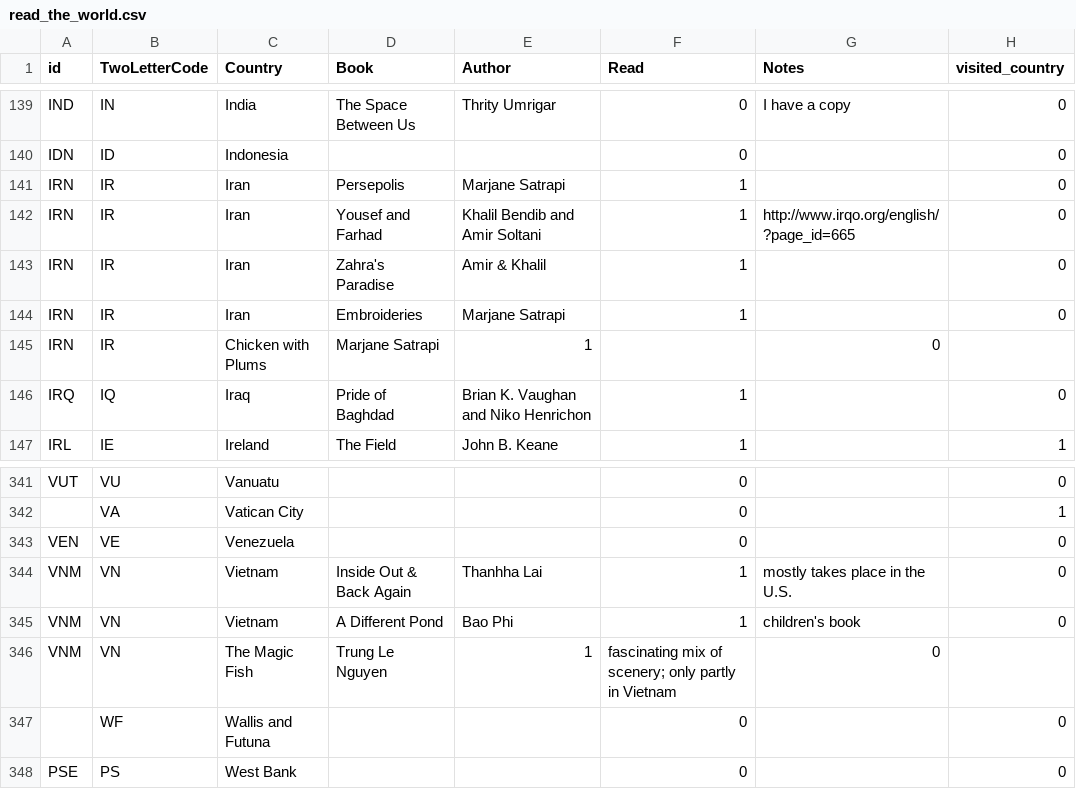
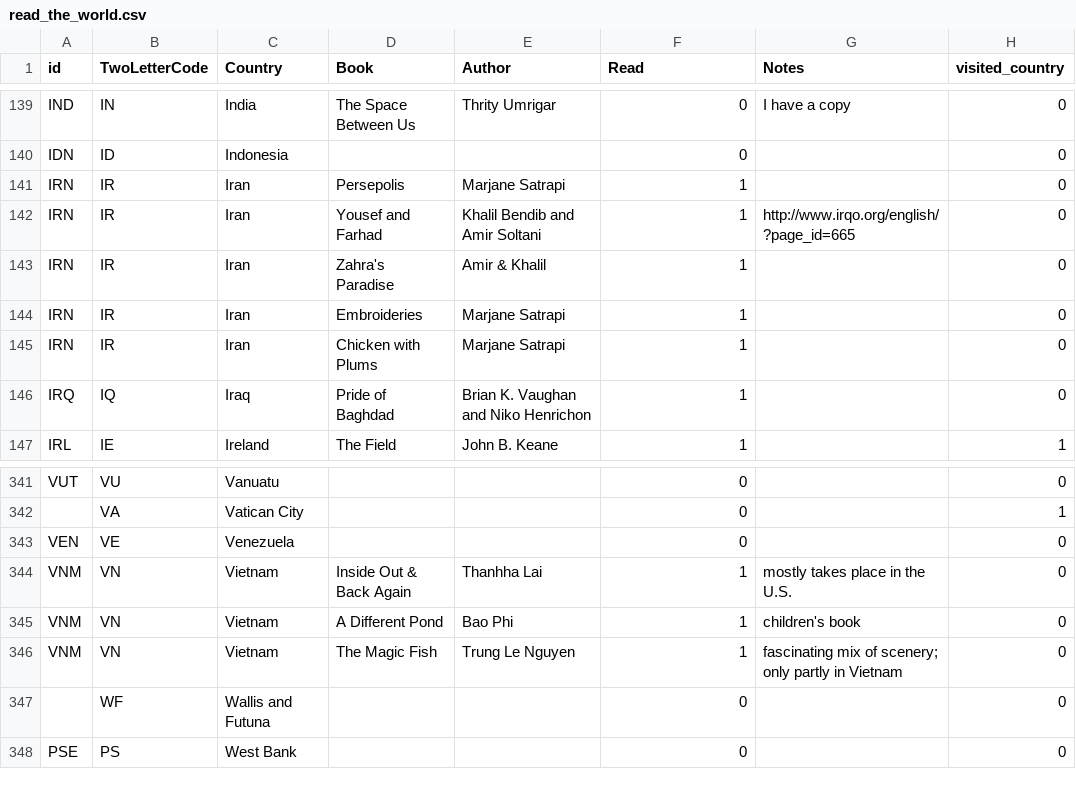
Before and after one commit to paulkaefer/read-the-world, a CSV file: data/read_the_world.csv, drawn as a sheet; only a part is shown, gaps mark what is left out; removed rows and columns are numbered as before the commit, all else as after; the diff names each change by its address in the sheet, - before the commit and + after, or states it on an @@ line.

Commit message:
added missing country names

```diff
--- a/data/read_the_world.csv
+++ b/data/read_the_world.csv
-row 145: IRN | IR | Chicken with Plums | Marjane Satrapi | 1 |  | 0
+row 145: IRN | IR | Iran | Chicken with Plums | Marjane Satrapi | 1 |  | 0
-row 346: VNM | VN | The Magic Fish | Trung Le Nguyen | 1 | fascinating mix of scenery; only partly in Vietnam | 0
+row 346: VNM | VN | Vietnam | The Magic Fish | Trung Le Nguyen | 1 | fascinating mix of scenery; only partly in Vietnam | 0
```
